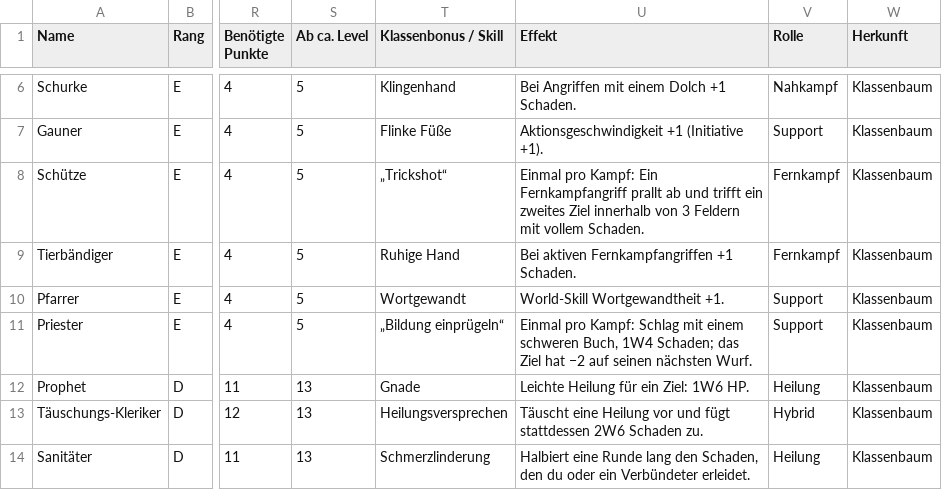
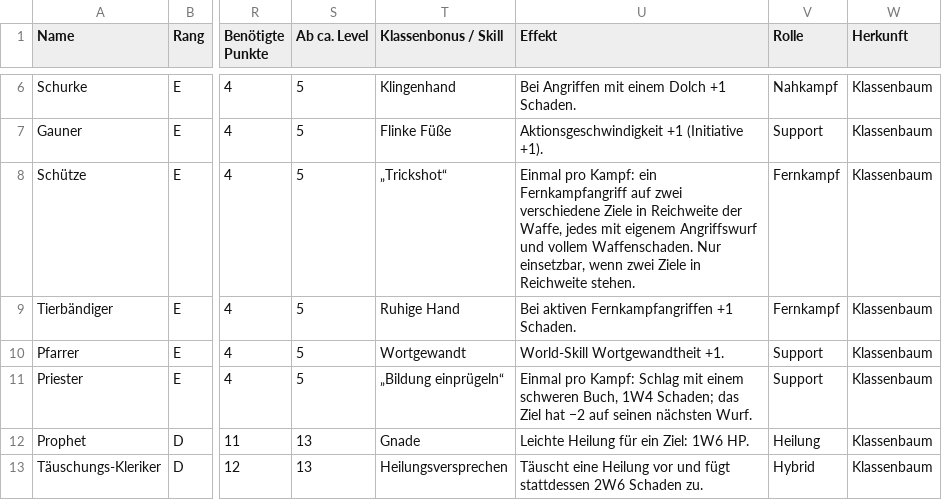
Before and after one commit to Blueyoshi7/hope-lies-within-2, a CSV file: docs/regeln/Klassen.csv, drawn as a sheet; only a part is shown, gaps mark what is left out; the shorter side is filled out with more unchanged rows; the diff names each change by its address in the sheet, - before the commit and + after, or states it on an @@ line.

```diff
--- a/docs/regeln/Klassen.csv
+++ b/docs/regeln/Klassen.csv
-U8 (Effekt): …pro Kampf: Ein Fernkampfangriff prallt ab und trifft ein zweites Ziel innerhalb von 3 Feldern mit vollem Schaden.
+U8 (Effekt): …pro Kampf: ein Fernkampfangriff auf zwei verschiedene Ziele in Reichweite der Waffe, jedes mit eigenem Angriffswurf und vollem Waffenschaden. Nur einsetzbar, wenn zwei Ziele in Reichweite stehen.
```
Also changed, not shown: 9 other files.
